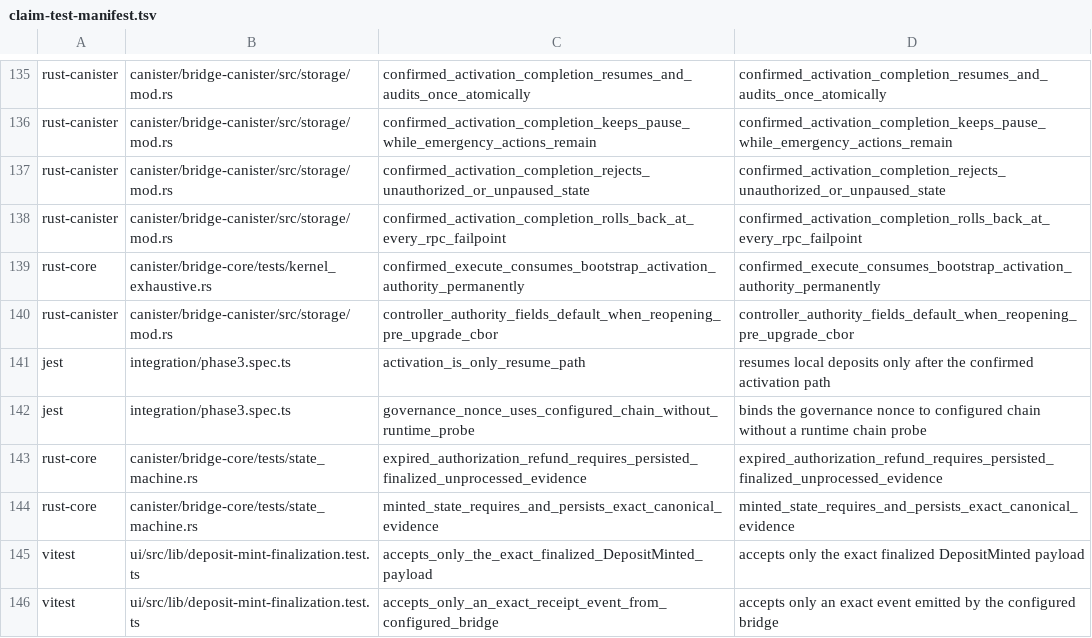
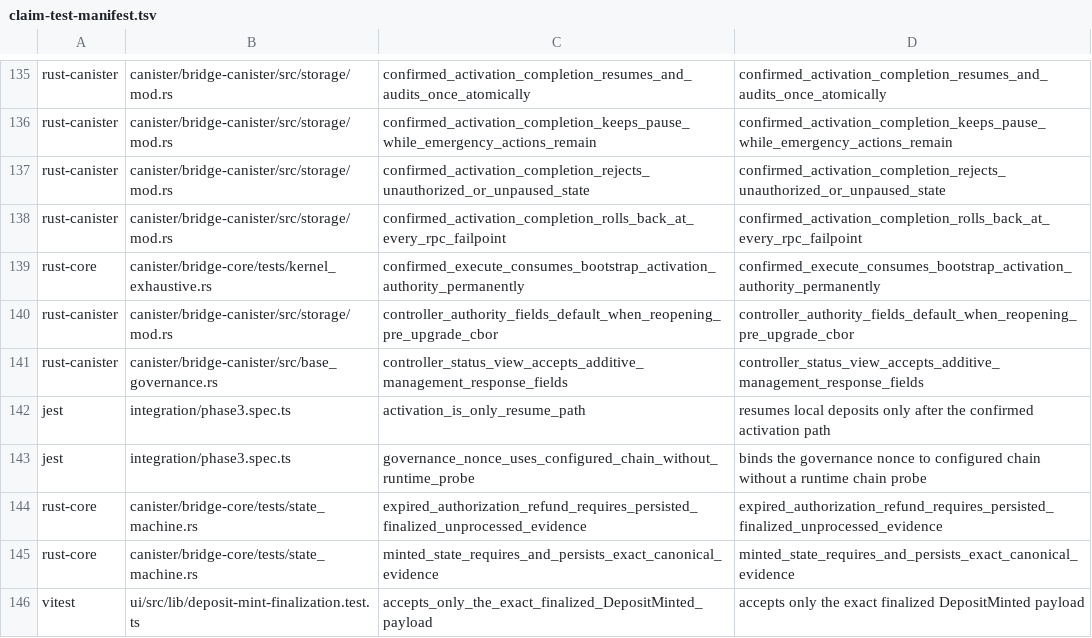
Before and after one commit to humandebri/Bridge, a TSV file: verification/claim-test-manifest.tsv, drawn as a sheet; only a part is shown, gaps mark what is left out; the shorter side is filled out with more unchanged rows; the diff names each change by its address in the sheet, - before the commit and + after, or states it on an @@ line.

Commit message:
test(proofs): register controller status compatibility

```diff
--- a/verification/claim-test-manifest.tsv
+++ b/verification/claim-test-manifest.tsv
+row 141: rust-canister | canister/bridge-canister/src/base_governance.rs | controller_status_view_accepts_additive_management_response_fields | controller_status_view_accepts_additive_management_response_fields
```
Also changed, not shown: verification/claims.tsv.
